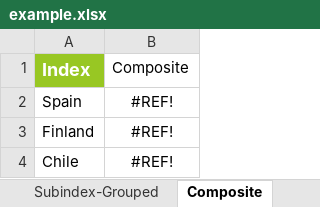
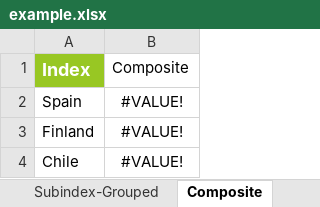
Before and after one commit to weso/wiFetcher, an Excel workbook: conf/files/example.xlsx, sheet Composite, drawn as a sheet; values as stored, in another font and other column widths than the file's, no borders; the diff names each change by its address in the sheet, - before the commit and + after, or states it on an @@ line.

```diff
--- a/conf/files/example.xlsx (sheet Composite)
+++ b/conf/files/example.xlsx (sheet Composite)
-B2:B4 (Composite): #REF!
+B2:B4 (Composite): #VALUE!
```
Also changed, not shown: sheet Rankings, sheet Indicators-Normalized, sheet Indicators-Adjusted, sheet Indicators-Weighted, sheet A-Normalised, sheet B-Normalised, 5 more sheets, conf/files/Structure.xlsx, conf/files/Structure0.4-1Indicators.xlsx, 23 other files.
